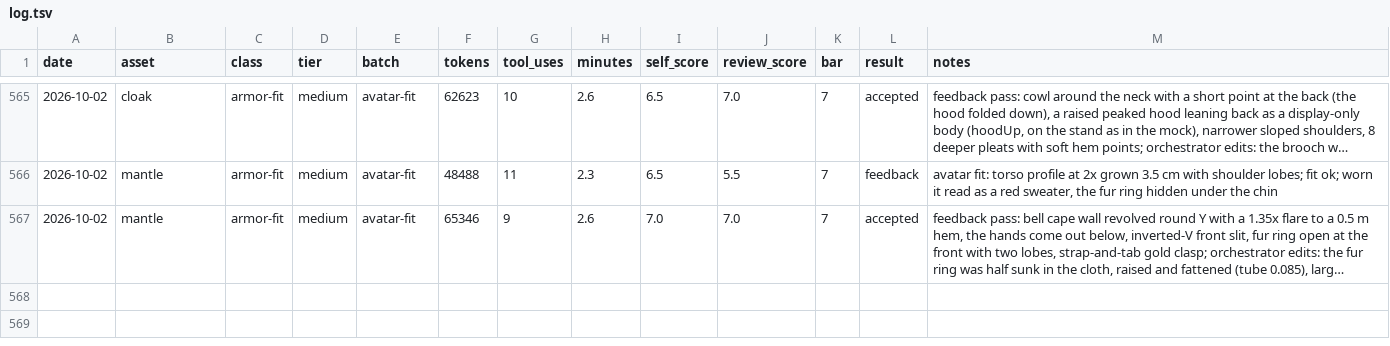
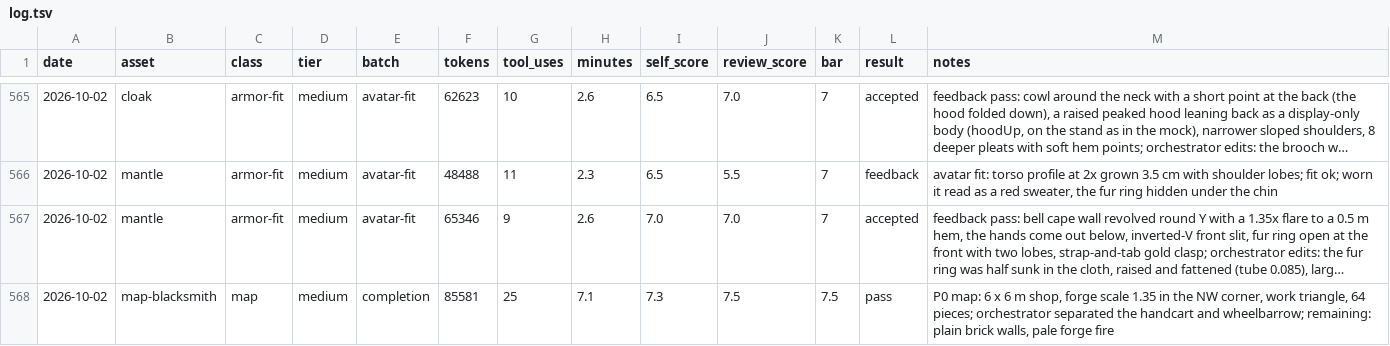
Before and after one commit to bodangren/advantage-forge, a TSV file: bench/sonnet/log.tsv, drawn as a sheet; only a part is shown, gaps mark what is left out; long unchanged cells end in …; the diff names each change by its address in the sheet, - before the commit and + after, or states it on an @@ line.

```diff
--- a/bench/sonnet/log.tsv
+++ b/bench/sonnet/log.tsv
+row 568: 2026-10-02 | map-blacksmith | map | medium | completion | 85581 | 25 | 7.1 | 7.3 | 7.5 | 7.5 | pass | P0 map: 6 x 6 m shop, forge scale 1.35 in the NW corner, work triangle, 64 pieces; orchestrator separated the handcart and wheelbarrow; remaining: plain brick walls, pale forge fire
```
Also changed, not shown: docs/blacksmith-mockups/components.tsv, 3 other files.
